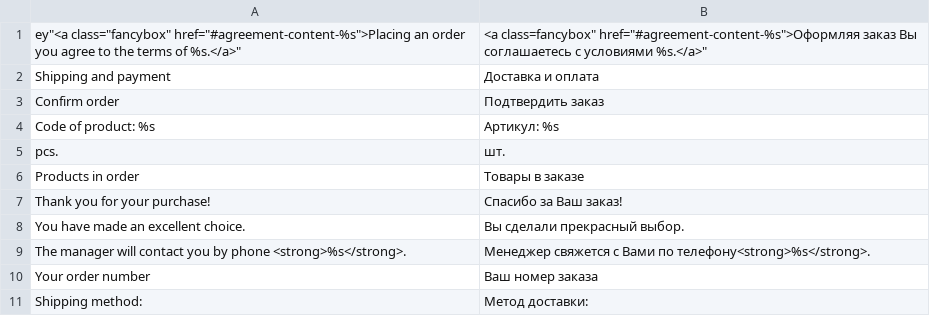
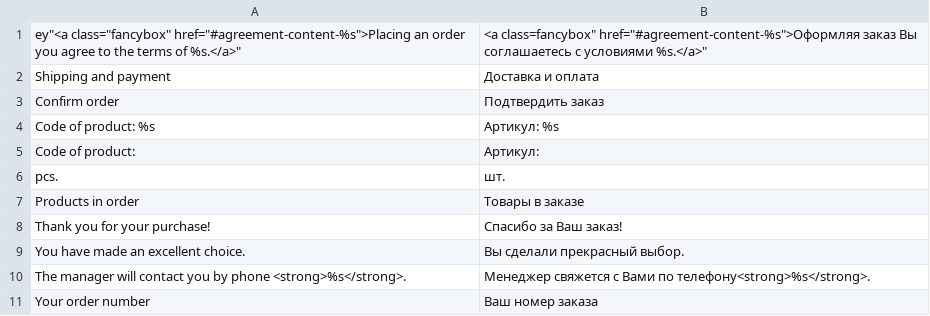
Before and after one commit to dominido/technostock, a CSV file: app/locale/ru_RU/Brander_Opcheckout.csv, drawn as a sheet; only a part is shown; the shorter side is filled out with more unchanged rows.

```diff
--- a/app/locale/ru_RU/Brander_Opcheckout.csv
+++ b/app/locale/ru_RU/Brander_Opcheckout.csv
@@ -4,2 +4,3 @@
 "Code of product: %s","Артикул: %s"
+"Code of product:","Артикул:"
 "pcs.","шт."
```
Also changed, not shown: app/locale/en_US/Brander_Opcheckout.csv, 6 other files.
